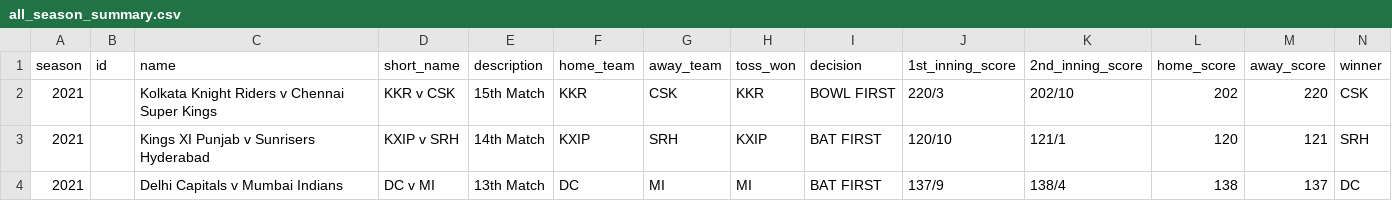
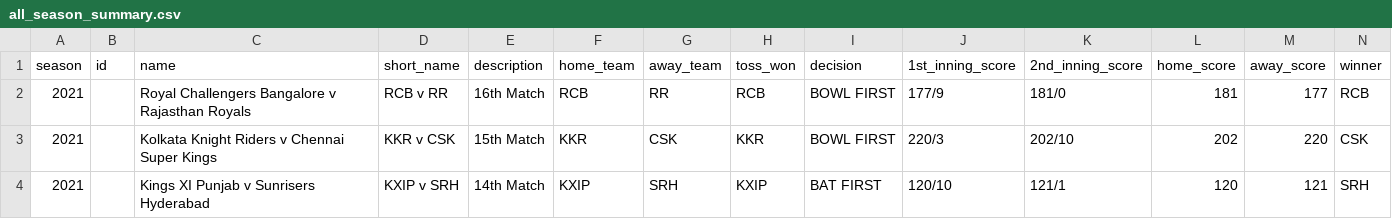
Before and after one commit to virendhanwani/ipl-simulator, a CSV file: all_season_summary.csv, drawn as a sheet; only a part is shown; the shorter side is filled out with more unchanged rows; rows hold the shown columns only; the diff names each change by its address in the sheet, - before the commit and + after, or states it on an @@ line.

Commit message:
updated data

```diff
--- a/all_season_summary.csv
+++ b/all_season_summary.csv
+row 2: 2021 |  | Royal Challengers Bangalore v Rajasthan Royals | RCB v RR | 16th Match | RCB | RR | RCB | BOWL FIRST | 177/9 | 181/0 | 181 | 177 | RCB
```
